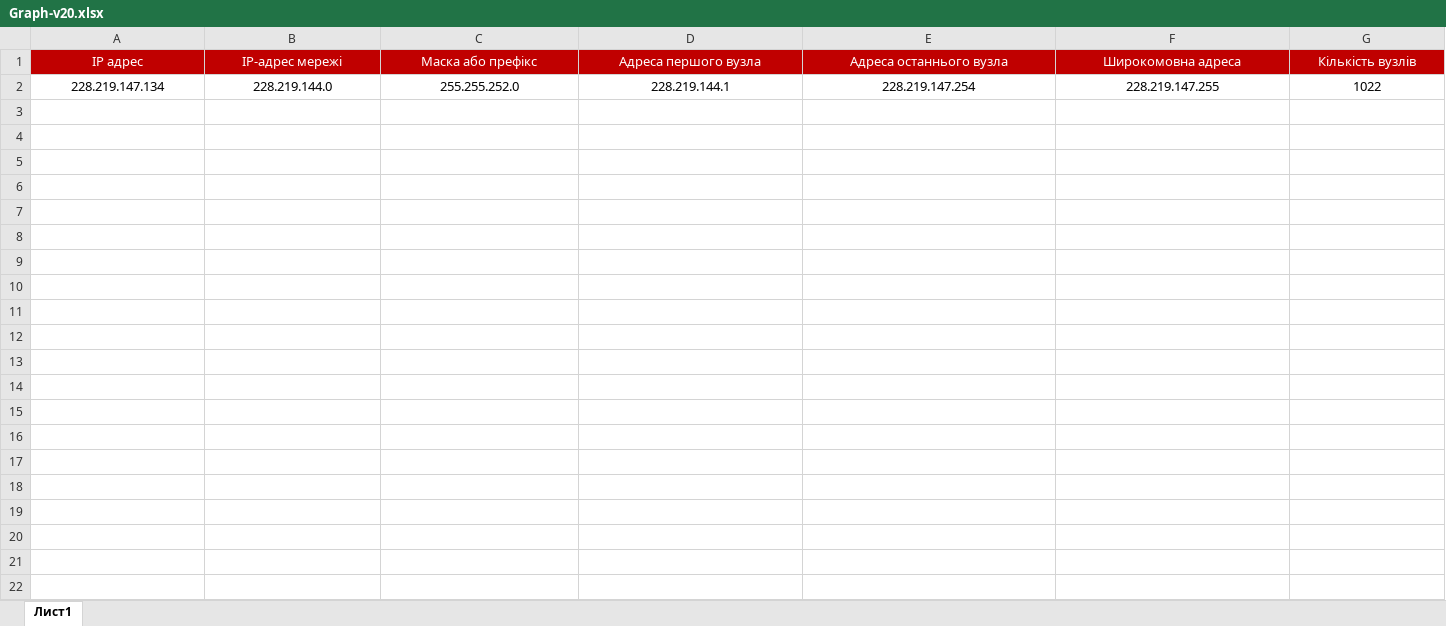
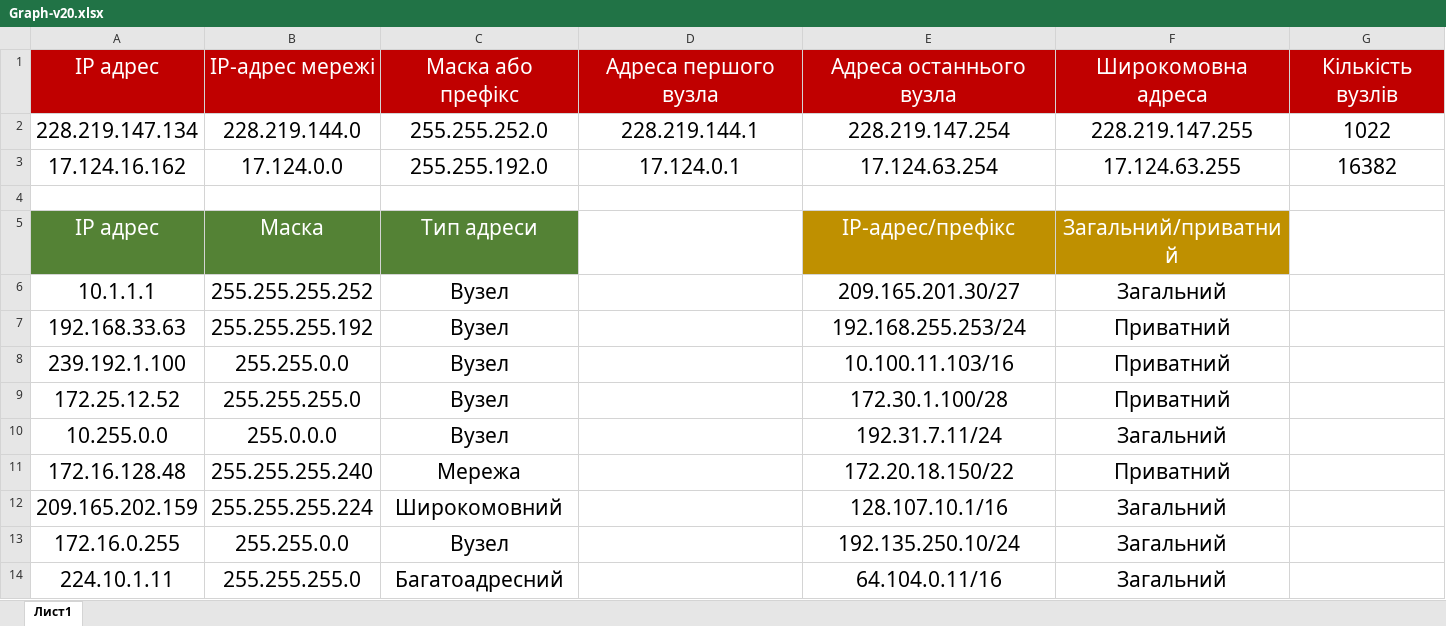
Before and after one commit to ZaharBozhok/Study, an Excel workbook: 2 course/Networks/7/Graph-v20.xlsx, sheet Лист1, drawn as a sheet; only a part is shown; values as stored, in another font and other column widths than the file's, no borders; the diff covers the shown part only; the diff names each change by its address in the sheet, - before the commit and + after, or states it on an @@ line.

```diff
--- a/2 course/Networks/7/Graph-v20.xlsx (sheet Лист1)
+++ b/2 course/Networks/7/Graph-v20.xlsx (sheet Лист1)
@@ A1:G2 text size: larger @@
+row 3: 17.124.16.162 | 17.124.0.0 | 255.255.192.0 | 17.124.0.1 | 17.124.63.254 | 17.124.63.255 | 16382
+row 4: (empty)
+row 5: IP адрес | Маска | Тип адреси |  | IP-адрес/префікс | Загальний/приватний
+row 6: 10.1.1.1 | 255.255.255.252 | Вузел |  | 209.165.201.30/27 | Загальний
+row 7: 192.168.33.63 | 255.255.255.192 | Вузел |  | 192.168.255.253/24 | Приватний
+row 8: 239.192.1.100 | 255.255.0.0 | Вузел |  | 10.100.11.103/16 | Приватний
+row 9: 172.25.12.52 | 255.255.255.0 | Вузел |  | 172.30.1.100/28 | Приватний
+row 10: 10.255.0.0 | 255.0.0.0 | Вузел |  | 192.31.7.11/24 | Загальний
+row 11: 172.16.128.48 | 255.255.255.240 | Мережа |  | 172.20.18.150/22 | Приватний
+row 12: 209.165.202.159 | 255.255.255.224 | Широкомовний |  | 128.107.10.1/16 | Загальний
+row 13: 172.16.0.255 | 255.255.0.0 | Вузел |  | 192.135.250.10/24 | Загальний
+row 14: 224.10.1.11 | 255.255.255.0 | Багатоадресний |  | 64.104.0.11/16 | Загальний
```
Also changed, not shown: 13 added rows elsewhere in this sheet, 5 other files.
